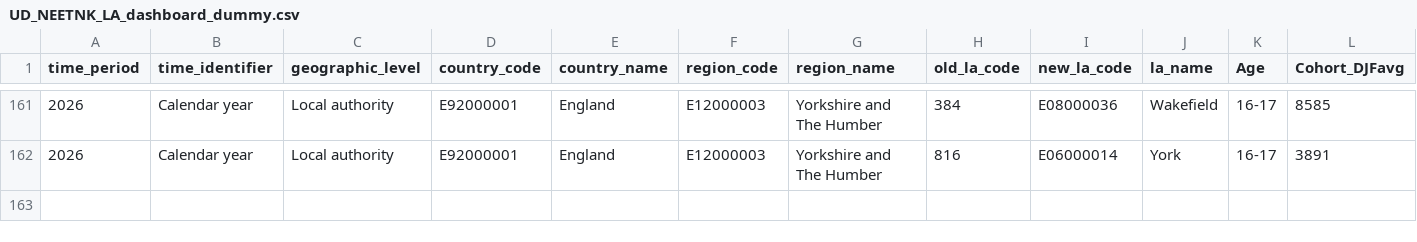
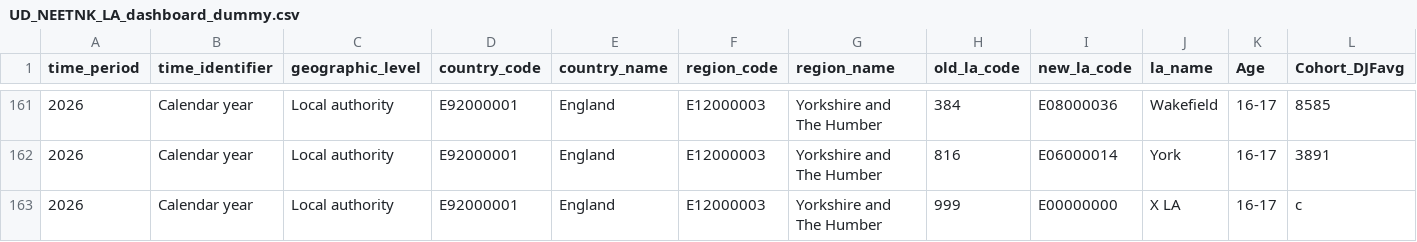
Before and after one commit to dfe-analytical-services/nccis_localauthority_dashboard, a CSV file: data/UD_NEETNK_LA_dashboard_dummy.csv, drawn as a sheet; only a part is shown, gaps mark what is left out; rows hold the shown columns only; the diff names each change by its address in the sheet, - before the commit and + after, or states it on an @@ line.

Commit message:
LB_added_test_LA_to_dummy_data

```diff
--- a/data/UD_NEETNK_LA_dashboard_dummy.csv
+++ b/data/UD_NEETNK_LA_dashboard_dummy.csv
+row 163: 2026 | Calendar year | Local authority | E92000001 | England | E12000003 | Yorkshire and The Humber | 999 | E00000000 | X LA | 16-17 | c
```
